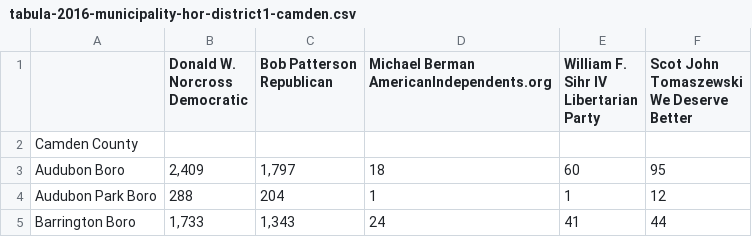
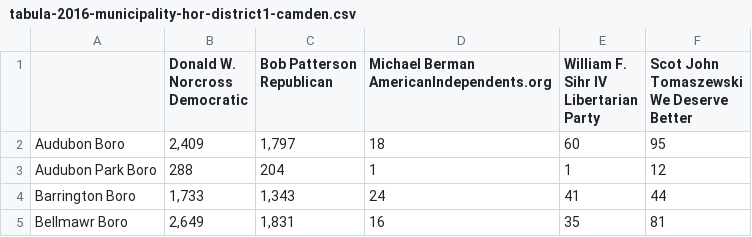
Before and after one commit to openelections/openelections-sources-nj, a CSV file: 2016/general/csv/tabula-2016-municipality-hor-district1-camden.csv, drawn as a sheet; only a part is shown; the shorter side is filled out with more unchanged rows; the diff names each change by its address in the sheet, - before the commit and + after, or states it on an @@ line.

```diff
--- a/2016/general/csv/tabula-2016-municipality-hor-district1-camden.csv
+++ b/2016/general/csv/tabula-2016-municipality-hor-district1-camden.csv
-row 2: Camden County
```
Also changed, not shown: 2016/general/csv/tabula-2016-municipality-hor-district1-burlington.csv, 2016/general/csv/tabula-2016-municipality-hor-district1-gloucester.csv, 6 other files.
